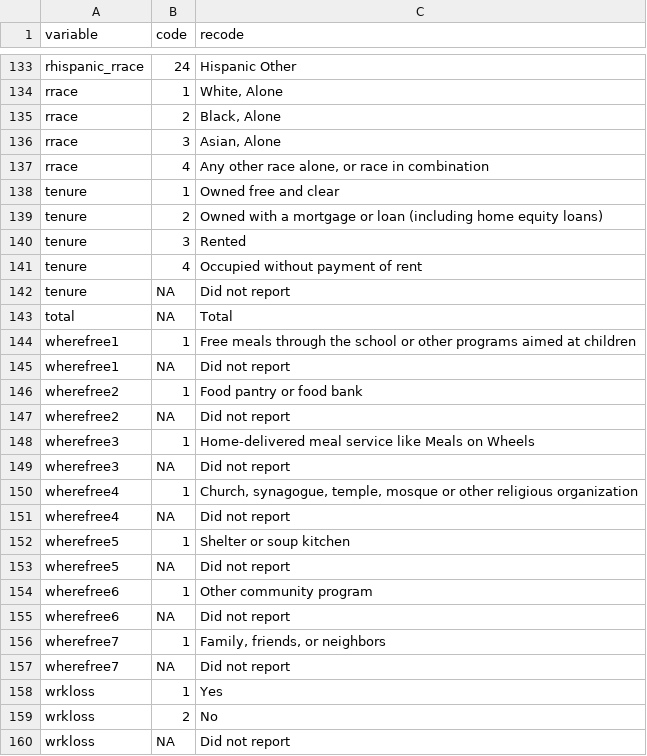
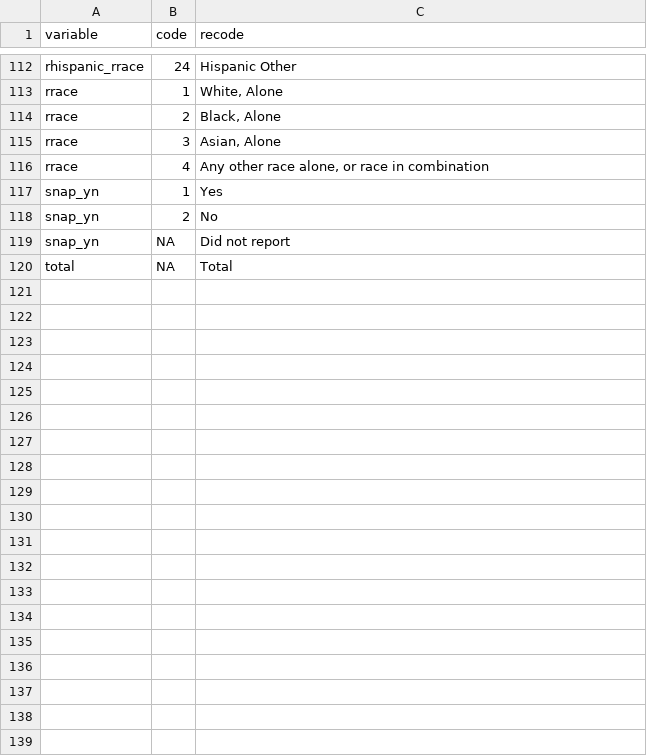
Before and after one commit to stanford-datalab/covid-19-ca, a CSV file: data-raw/pulse/puf/metadata/recodes.csv, drawn as a sheet; only a part is shown, gaps mark what is left out; the diff covers the shown part only.

```diff
--- a/data-raw/pulse/puf/metadata/recodes.csv
+++ b/data-raw/pulse/puf/metadata/recodes.csv
@@ -137,24 +116,5 @@ rrace,3,"Asian, Alone"
 rrace,4,"Any other race alone, or race in combination"
-tenure,1,Owned free and clear
-tenure,2,Owned with a mortgage or loan (including home equity loans)
-tenure,3,Rented
-tenure,4,Occupied without payment of rent
-tenure,NA,Did not report
+snap_yn,1,Yes
+snap_yn,2,No
+snap_yn,NA,Did not report
 total,NA,Total
-wherefree1,1,Free meals through the school or other programs aimed at children
-wherefree1,NA,Did not report
-wherefree2,1,Food pantry or food bank
-wherefree2,NA,Did not report
-wherefree3,1,Home-delivered meal service like Meals on Wheels
-wherefree3,NA,Did not report
-wherefree4,1,"Church, synagogue, temple, mosque or other religious organization"
-wherefree4,NA,Did not report
-wherefree5,1,Shelter or soup kitchen
-wherefree5,NA,Did not report
-wherefree6,1,Other community program
-wherefree6,NA,Did not report
-wherefree7,1,"Family, friends, or neighbors"
-wherefree7,NA,Did not report
-wrkloss,1,Yes
-wrkloss,2,No
-wrkloss,NA,Did not report
```
Also changed, not shown: 4 added rows, 25 removed rows and 12 edited cells elsewhere in this file, 9 other files.
